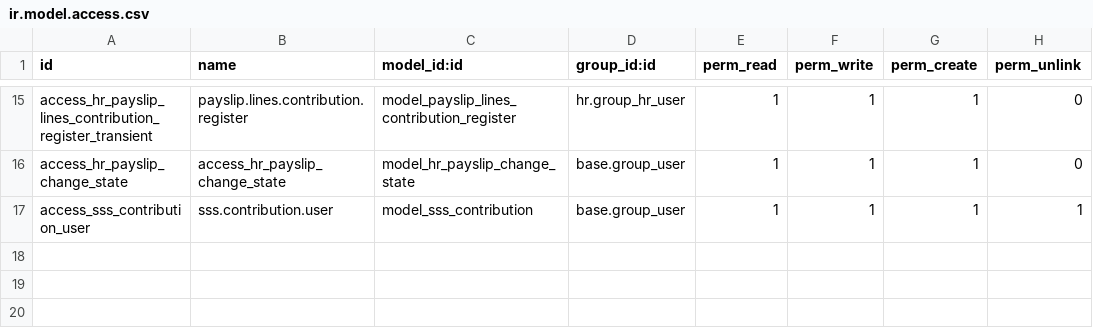
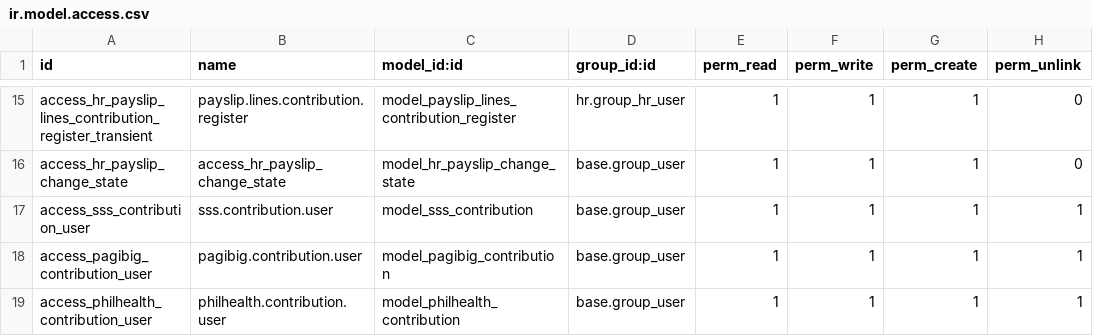
Before and after one commit to mblejano07/payroll, a CSV file: security/ir.model.access.csv, drawn as a sheet; only a part is shown, gaps mark what is left out; the diff names each change by its address in the sheet, - before the commit and + after, or states it on an @@ line.

Commit message:
pagibig and philhealth

```diff
--- a/security/ir.model.access.csv
+++ b/security/ir.model.access.csv
+row 18: access_pagibig_contribution_user | pagibig.contribution.user | model_pagibig_contribution | base.group_user | 1 | 1 | 1 | 1
+row 19: access_philhealth_contribution_user | philhealth.contribution.user | model_philhealth_contribution | base.group_user | 1 | 1 | 1 | 1
```
Also changed, not shown: 8 other files.
